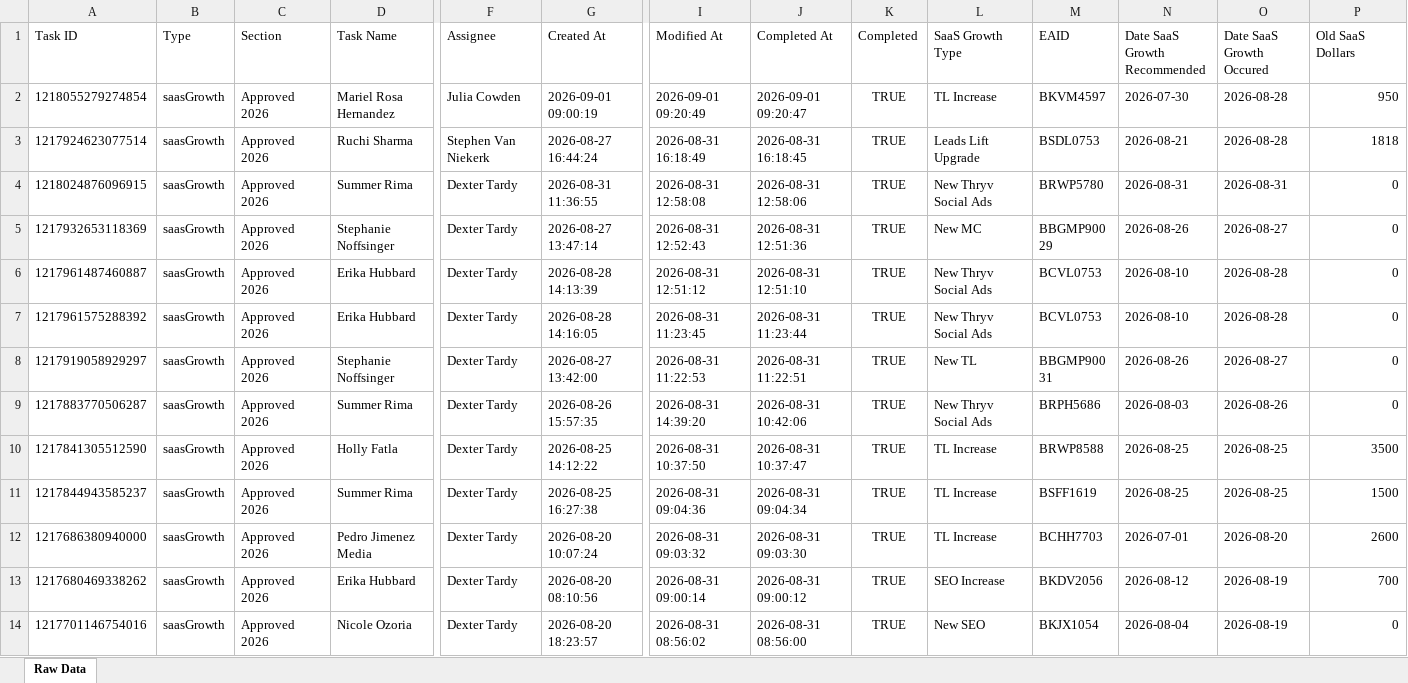
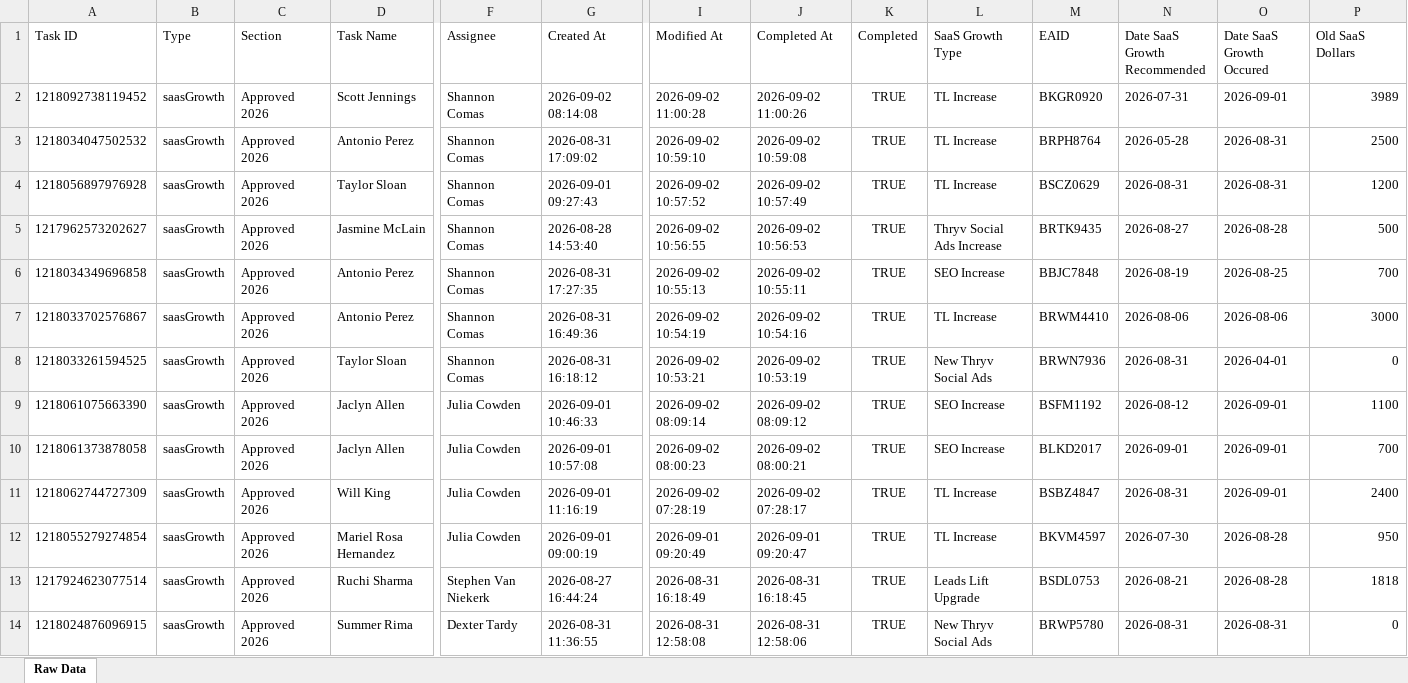
Before and after one commit to timramosthryv/saas-growth-dashboard, an Excel workbook: data.xlsx, sheet Raw Data, drawn as a sheet; only a part is shown, gaps mark what is left out; the shorter side is filled out with more unchanged rows; values as stored, in another font and other column widths than the file's, no borders; rows hold the shown columns only; the diff names each change by its address in the sheet, - before the commit and + after, or states it on an @@ line.

```diff
--- a/data.xlsx (sheet Raw Data)
+++ b/data.xlsx (sheet Raw Data)
+row 2: 1218092738119452 | saasGrowth | Approved 2026 | Scott Jennings | Shannon Comas | 2026-09-02 08:14:08 | 2026-09-02 11:00:28 | 2026-09-02 11:00:26 | TRUE | TL Increase | BKGR0920 | 2026-07-31 | 2026-09-01 | 3989
+row 3: 1218034047502532 | saasGrowth | Approved 2026 | Antonio Perez | Shannon Comas | 2026-08-31 17:09:02 | 2026-09-02 10:59:10 | 2026-09-02 10:59:08 | TRUE | TL Increase | BRPH8764 | 2026-05-28 | 2026-08-31 | 2500
+row 4: 1218056897976928 | saasGrowth | Approved 2026 | Taylor Sloan | Shannon Comas | 2026-09-01 09:27:43 | 2026-09-02 10:57:52 | 2026-09-02 10:57:49 | TRUE | TL Increase | BSCZ0629 | 2026-08-31 | 2026-08-31 | 1200
+row 5: 1217962573202627 | saasGrowth | Approved 2026 | Jasmine McLain | Shannon Comas | 2026-08-28 14:53:40 | 2026-09-02 10:56:55 | 2026-09-02 10:56:53 | TRUE | Thryv Social Ads Increase | BRTK9435 | 2026-08-27 | 2026-08-28 | 500
+row 6: 1218034349696858 | saasGrowth | Approved 2026 | Antonio Perez | Shannon Comas | 2026-08-31 17:27:35 | 2026-09-02 10:55:13 | 2026-09-02 10:55:11 | TRUE | SEO Increase | BBJC7848 | 2026-08-19 | 2026-08-25 | 700
+row 7: 1218033702576867 | saasGrowth | Approved 2026 | Antonio Perez | Shannon Comas | 2026-08-31 16:49:36 | 2026-09-02 10:54:19 | 2026-09-02 10:54:16 | TRUE | TL Increase | BRWM4410 | 2026-08-06 | 2026-08-06 | 3000
+row 8: 1218033261594525 | saasGrowth | Approved 2026 | Taylor Sloan | Shannon Comas | 2026-08-31 16:18:12 | 2026-09-02 10:53:21 | 2026-09-02 10:53:19 | TRUE | New Thryv Social Ads | BRWN7936 | 2026-08-31 | 2026-04-01 | 0
+row 9: 1218061075663390 | saasGrowth | Approved 2026 | Jaclyn Allen | Julia Cowden | 2026-09-01 10:46:33 | 2026-09-02 08:09:14 | 2026-09-02 08:09:12 | TRUE | SEO Increase | BSFM1192 | 2026-08-12 | 2026-09-01 | 1100
+row 10: 1218061373878058 | saasGrowth | Approved 2026 | Jaclyn Allen | Julia Cowden | 2026-09-01 10:57:08 | 2026-09-02 08:00:23 | 2026-09-02 08:00:21 | TRUE | SEO Increase | BLKD2017 | 2026-09-01 | 2026-09-01 | 700
+row 11: 1218062744727309 | saasGrowth | Approved 2026 | Will King | Julia Cowden | 2026-09-01 11:16:19 | 2026-09-02 07:28:19 | 2026-09-02 07:28:17 | TRUE | TL Increase | BSBZ4847 | 2026-08-31 | 2026-09-01 | 2400
```
Also changed, not shown: 1 other file.
